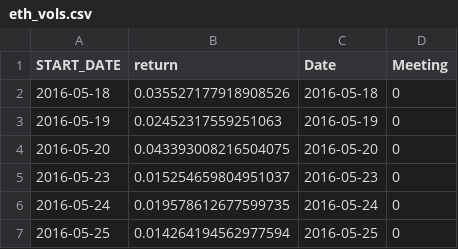
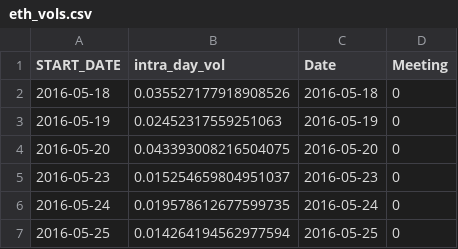
Before and after one commit to Fintech-Research-Lab/Ethereum_Governance_Project, a CSV file: eth_vols.csv, drawn as a sheet; only a part is shown.

Commit message:
Update eth_vols.csv

```diff
--- a/eth_vols.csv
+++ b/eth_vols.csv
@@ -1,2 +1,2 @@
-START_DATE,return,Date,Meeting
+START_DATE,intra_day_vol,Date,Meeting
 2016-05-18,0.035527177918908526,2016-05-18,0
```
